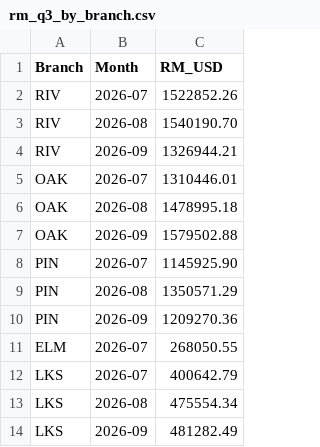
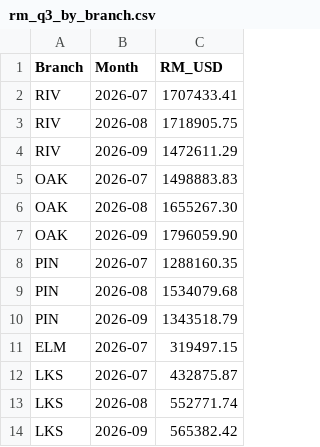
Before and after one commit to xdatafactor/ktg, a CSV file: output/rm_q3_by_branch.csv, drawn as a sheet.

```diff
--- a/output/rm_q3_by_branch.csv
+++ b/output/rm_q3_by_branch.csv
@@ -1,14 +1,14 @@
 Branch,Month,RM_USD
-RIV,2026-07,1522852.26
-RIV,2026-08,1540190.70
-RIV,2026-09,1326944.21
-OAK,2026-07,1310446.01
-OAK,2026-08,1478995.18
-OAK,2026-09,1579502.88
-PIN,2026-07,1145925.90
-PIN,2026-08,1350571.29
-PIN,2026-09,1209270.36
-ELM,2026-07,268050.55
-LKS,2026-07,400642.79
-LKS,2026-08,475554.34
-LKS,2026-09,481282.49
+RIV,2026-07,1707433.41
+RIV,2026-08,1718905.75
+RIV,2026-09,1472611.29
+OAK,2026-07,1498883.83
+OAK,2026-08,1655267.30
+OAK,2026-09,1796059.90
+PIN,2026-07,1288160.35
+PIN,2026-08,1534079.68
+PIN,2026-09,1343518.79
+ELM,2026-07,319497.15
+LKS,2026-07,432875.87
+LKS,2026-08,552771.74
+LKS,2026-09,565382.42
```
Also changed, not shown: output/dq_log.csv, output/reconciliation.csv, 2 other files.
